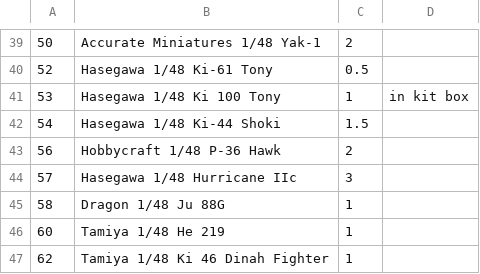
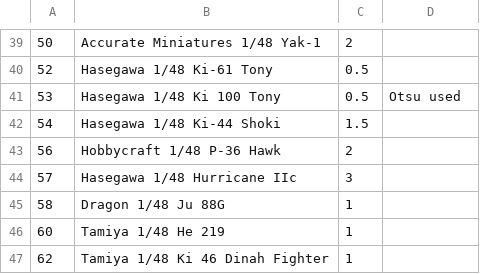
Before and after one commit to brothertoad/uulists-metalsmith, a CSV file: lists/EZMasks-total.csv, drawn as a sheet; only a part is shown, gaps mark what is left out.

Commit message:
Mark half an EZ Mask as used.

```diff
--- a/lists/EZMasks-total.csv
+++ b/lists/EZMasks-total.csv
@@ -40,3 +40,3 @@
 52,Hasegawa 1/48 Ki-61 Tony,0.5,
-53,Hasegawa 1/48 Ki 100 Tony,1,in kit box
+53,Hasegawa 1/48 Ki 100 Tony,0.5, Otsu used
 54,Hasegawa 1/48 Ki-44 Shoki,1.5,
```
